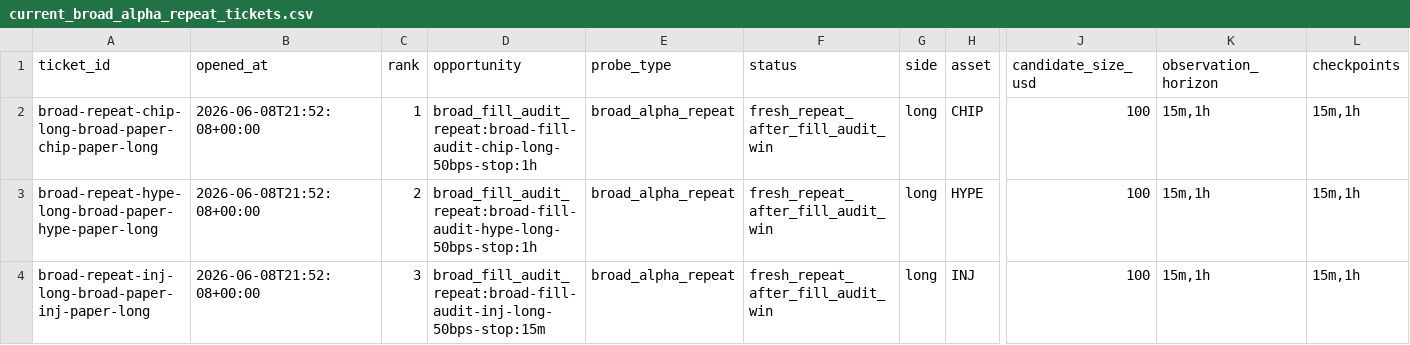
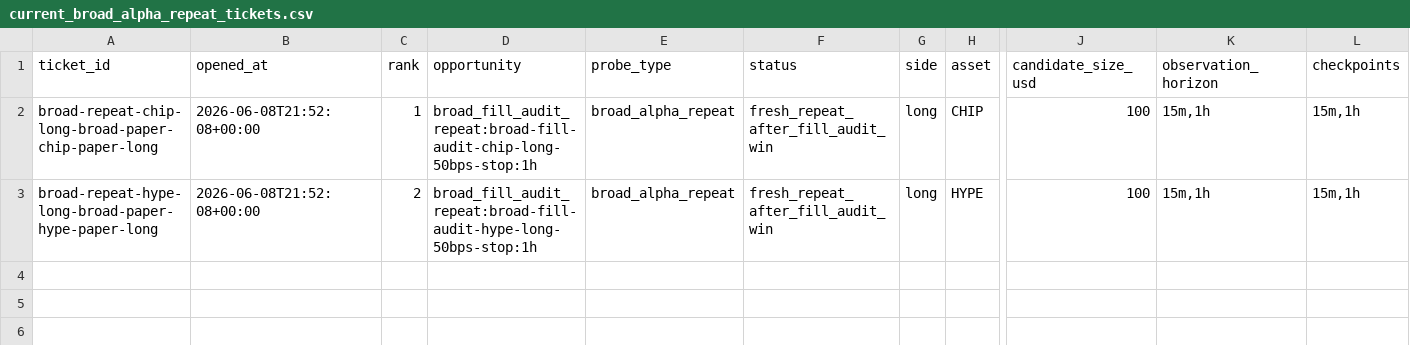
Before and after one commit to tomato414941/alpha-os, a CSV file: strategies/current_broad_alpha_repeat_tickets.csv, drawn as a sheet; only a part is shown, gaps mark what is left out; rows hold the shown columns only; the diff names each change by its address in the sheet, - before the commit and + after, or states it on an @@ line.

Commit message:
strategy: filter failed long horizon repeats

```diff
--- a/strategies/current_broad_alpha_repeat_tickets.csv
+++ b/strategies/current_broad_alpha_repeat_tickets.csv
-row 4: broad-repeat-inj-long-broad-paper-inj-paper-long | 2026-06-08T21:52:08+00:00 | 3 | broad_fill_audit_repeat:broad-fill-audit-inj-long-50bps-stop:15m | broad_alpha_repeat | fresh_repeat_after_fill_audit_win | long | INJ | 100 | 15m,1h | 15m,1h
```
Also changed, not shown: strategies/current_broad_alpha_fill_audit_outcomes.csv, strategies/current_broad_alpha_repeat_action_queue.csv, 6 other files.
